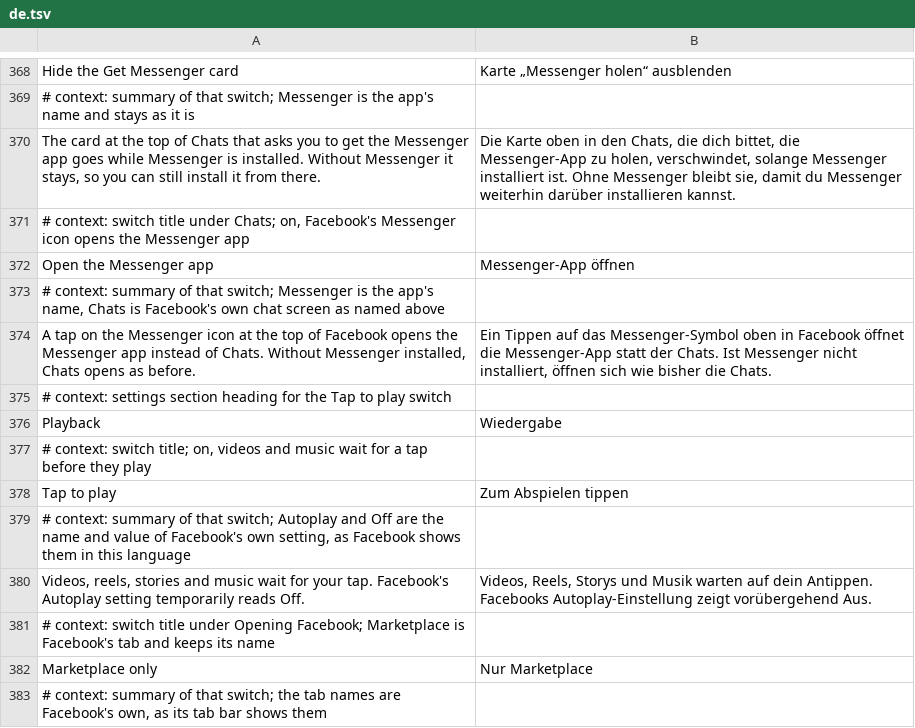
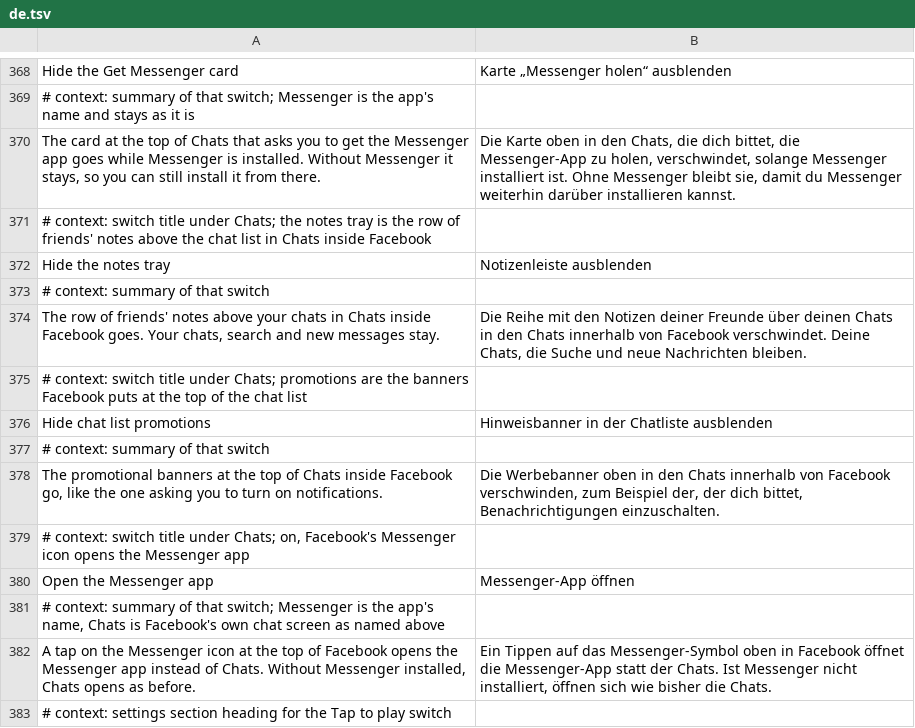
Before and after one commit to SA-SUJON/HushFacebook, a TSV file: extensions/shared/library/src/main/l10n/de.tsv, drawn as a sheet; only a part is shown, gaps mark what is left out; the shorter side is filled out with more unchanged rows; the diff names each change by its address in the sheet, - before the commit and + after, or states it on an @@ line.

Commit message:
feat(chats): clean up the chat list inside Facebook
Chats inside Facebook kept the row of friends' notes and the promotion
banners that HushMessenger already hides in Messenger. One new patch,
two switches, both off: Hide the notes tray hands the tile state an
empty list, and Hide chat list promotions has the notification upsell
and progressive diode banners answer no. Both are found by literals
Facebook keeps (activeNowTiles, the banner tags) on 577, 580 and 581.

```diff
--- a/extensions/shared/library/src/main/l10n/de.tsv
+++ b/extensions/shared/library/src/main/l10n/de.tsv
+row 371: # context: switch title under Chats; the notes tray is the row of friends' notes above the chat list in Chats inside Facebook
+row 372: Hide the notes tray | Notizenleiste ausblenden
+row 373: # context: summary of that switch
+row 374: The row of friends' notes above your chats in Chats inside Facebook goes. Your chats, search and new messages stay. | Die Reihe mit den Notizen deiner Freunde über deinen Chats in den Chats innerhalb von Facebook verschwindet. Deine Chats, die Suche und neue Nachrichten bleiben.
+row 375: # context: switch title under Chats; promotions are the banners Facebook puts at the top of the chat list
+row 376: Hide chat list promotions | Hinweisbanner in der Chatliste ausblenden
+row 377: # context: summary of that switch
+row 378: The promotional banners at the top of Chats inside Facebook go, like the one asking you to turn on notifications. | Die Werbebanner oben in den Chats innerhalb von Facebook verschwinden, zum Beispiel der, der dich bittet, Benachrichtigungen einzuschalten.
```
Also changed, not shown: extensions/shared/library/src/main/l10n/es.tsv, extensions/shared/library/src/main/l10n/in.tsv, 21 other files.
